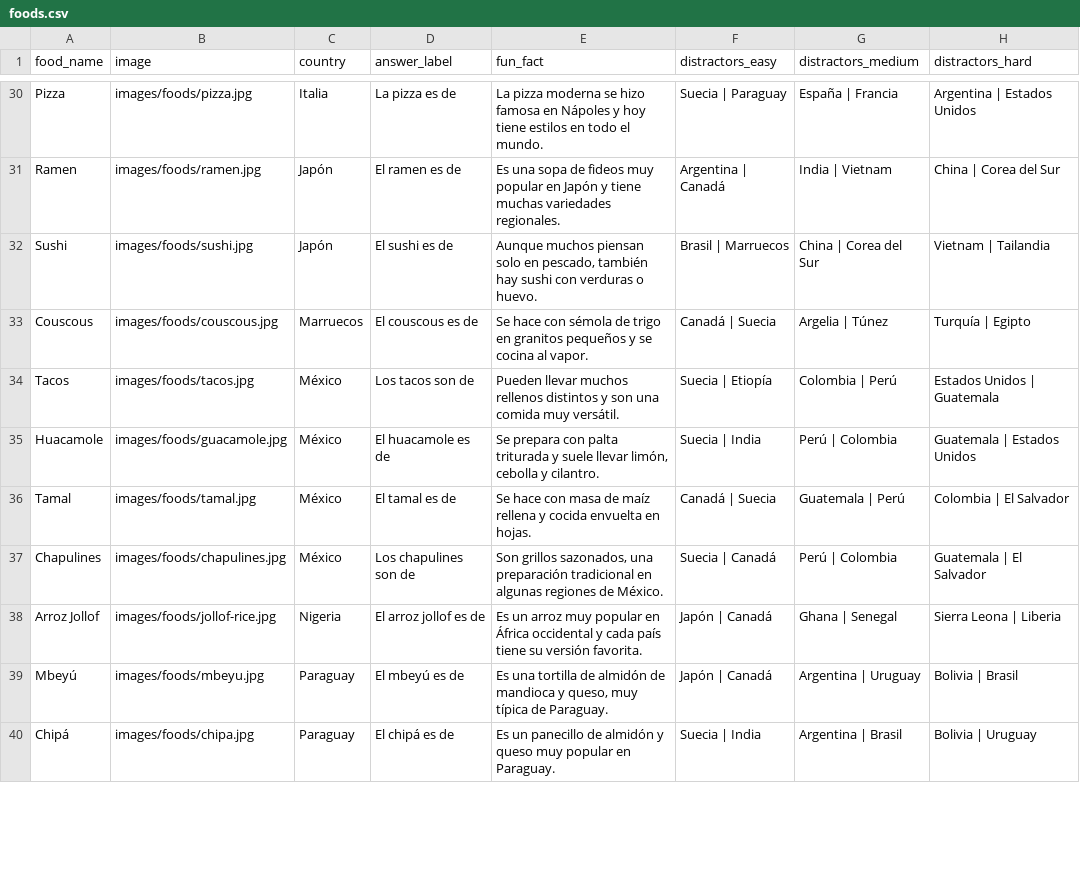
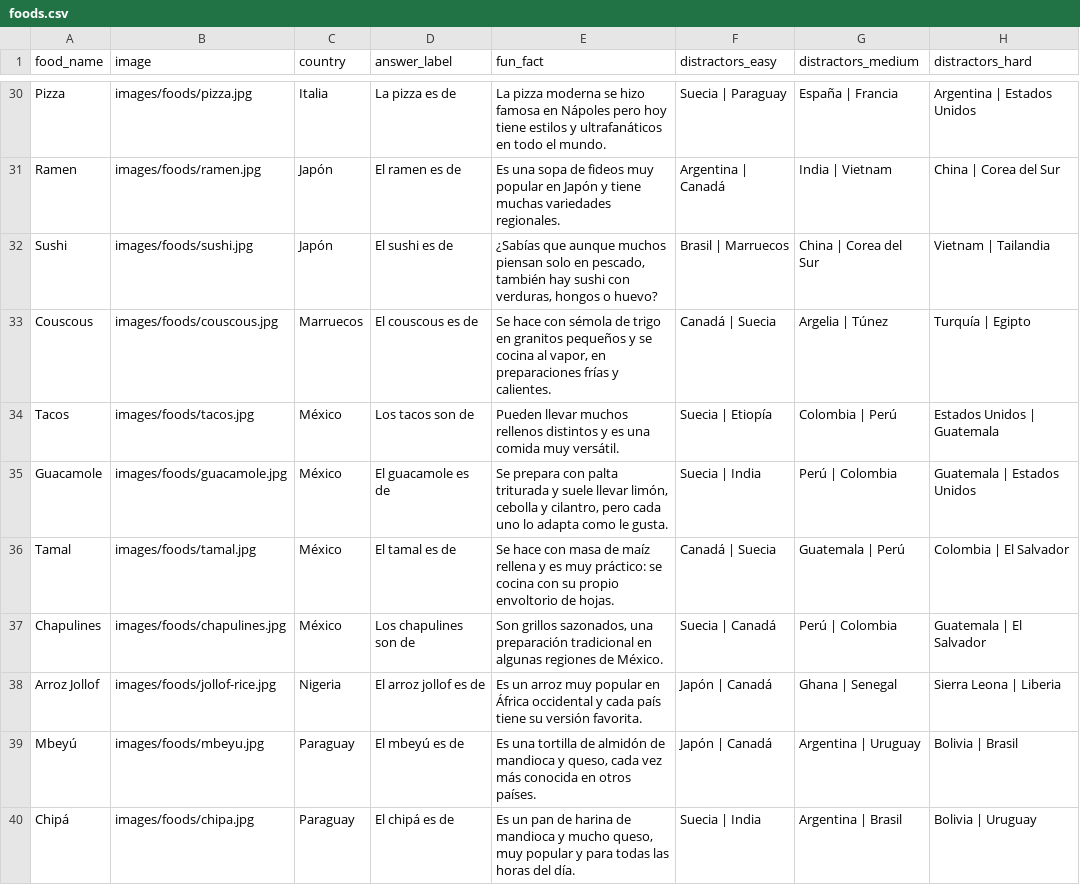
Before and after one commit to gsolovey-utdt/comidas-del-mundo, a CSV file: data/foods.csv, drawn as a sheet; only a part is shown, gaps mark what is left out; the diff covers the shown part only; the diff names each change by its address in the sheet, - before the commit and + after, or states it on an @@ line.

```diff
--- a/data/foods.csv
+++ b/data/foods.csv
-E30 (fun_fact): …en Nápoles y hoy tiene estilos en todo…
+E30 (fun_fact): …en Nápoles pero hoy tiene estilos y ultrafanáticos en todo…
-E32 (fun_fact): Aunque muchos piensan solo en pescado, también hay sushi con verduras o huevo.
+E32 (fun_fact): ¿Sabías que aunque muchos piensan solo en pescado, también hay sushi con verduras, hongos o huevo?
-E33 (fun_fact): …cocina al vapor.
+E33 (fun_fact): …cocina al vapor, en preparaciones frías y calientes.
-E34 (fun_fact): …distintos y son una comida…
+E34 (fun_fact): …distintos y es una comida…
-A35 (food_name): Huacamole
+A35 (food_name): Guacamole
-D35 (answer_label): El huacamole es de
+D35 (answer_label): El guacamole es de
-E35 (fun_fact): …cebolla y cilantro.
+E35 (fun_fact): …cebolla y cilantro, pero cada uno lo adapta como le gusta.
-E36 (fun_fact): …rellena y cocida envuelta en hojas.
+E36 (fun_fact): …rellena y es muy práctico: se cocina con su propio envoltorio de hojas.
-E39 (fun_fact): …y queso, muy típica de Paraguay.
+E39 (fun_fact): …y queso, cada vez más conocida en otros países.
-E40 (fun_fact): Es un panecillo de almidón y queso muy popular en Paraguay.
+E40 (fun_fact): Es un pan de harina de mandioca y mucho queso, muy popular y para todas las horas del día.
```
Also changed, not shown: 31 edited cells elsewhere in this file, 1 other file.
